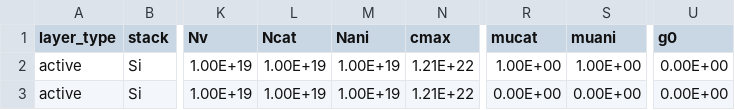
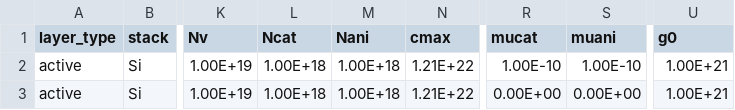
Before and after one commit to barnesgroupICL/Driftfusion, a CSV file: Input_files/pn_junction.csv, drawn as a sheet; only a part is shown, gaps mark what is left out; the diff names each change by its address in the sheet, - before the commit and + after, or states it on an @@ line.

Commit message:
improved parameters for pn junction

```diff
--- a/Input_files/pn_junction.csv
+++ b/Input_files/pn_junction.csv
-L2:L3 (Ncat): 1.00E+19
+L2:L3 (Ncat): 1.00E+18
-M2:M3 (Nani): 1.00E+19
+M2:M3 (Nani): 1.00E+18
-R2 (mucat): 1.00E+00
+R2 (mucat): 1.00E-10
-S2 (muani): 1.00E+00
+S2 (muani): 1.00E-10
-U2:U3 (g0): 0.00E+00
+U2:U3 (g0): 1.00E+21
```
Also changed, not shown: 1 other file.
